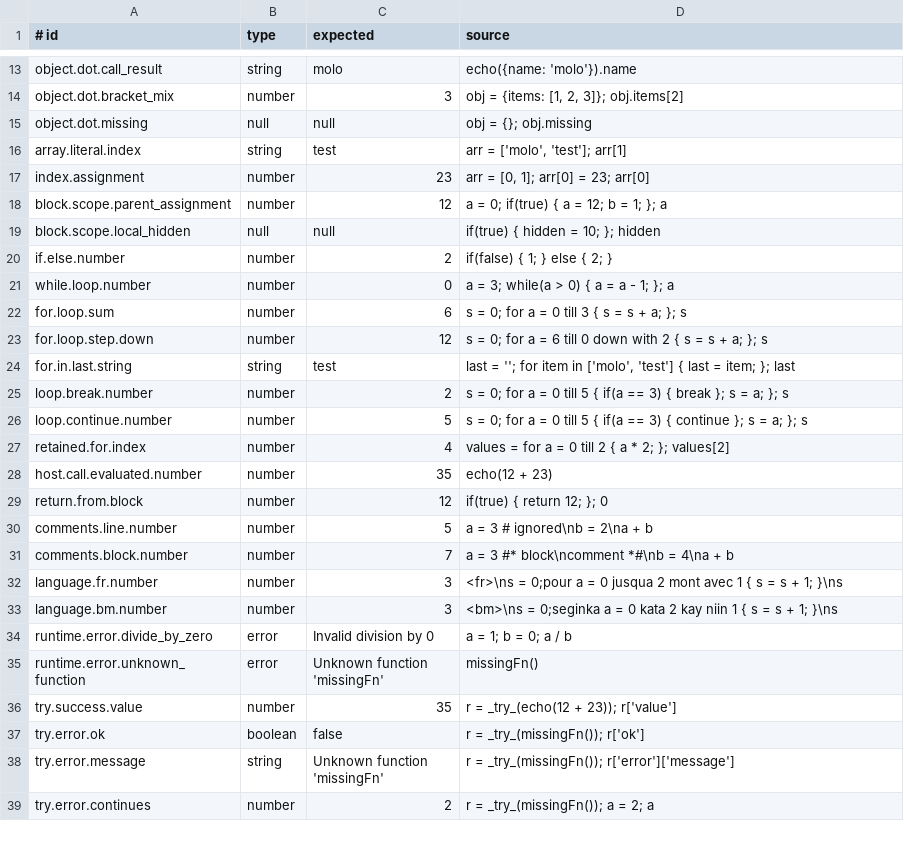
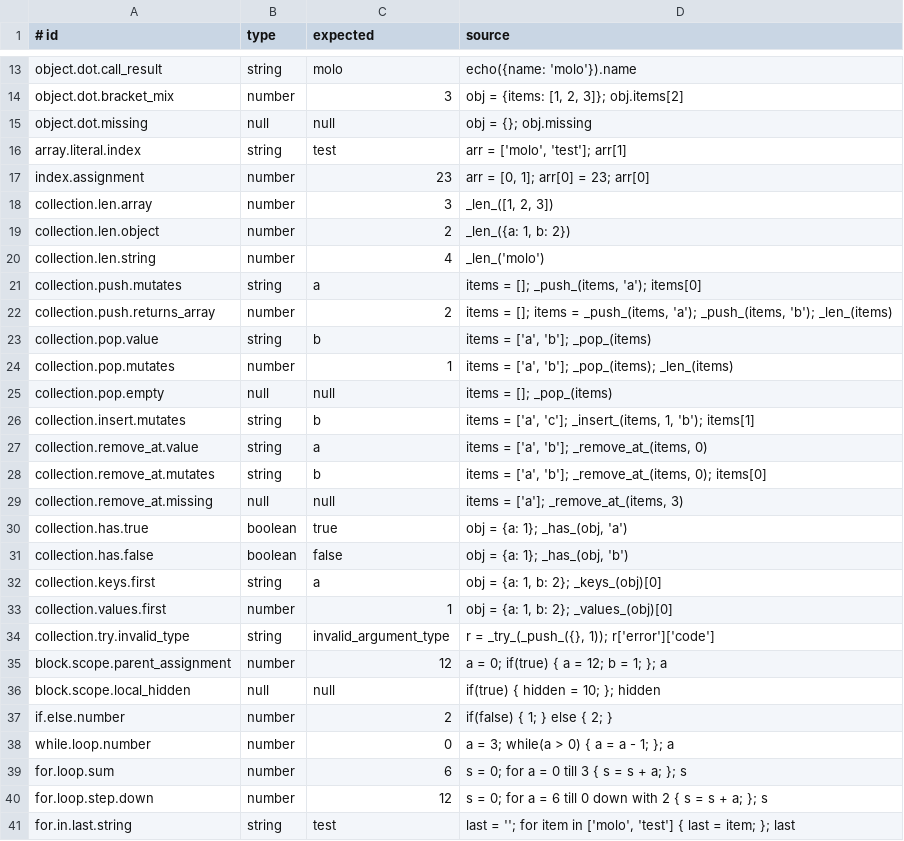
Before and after one commit to molobala/mevento-kt, a TSV file: conformance/v2_core.tsv, drawn as a sheet; only a part is shown, gaps mark what is left out; the shorter side is filled out with more unchanged rows; the diff names each change by its address in the sheet, - before the commit and + after, or states it on an @@ line.

Commit message:
Add collection built-ins

```diff
--- a/conformance/v2_core.tsv
+++ b/conformance/v2_core.tsv
+row 18: collection.len.array | number | 3 | _len_([1, 2, 3])
+row 19: collection.len.object | number | 2 | _len_({a: 1, b: 2})
+row 20: collection.len.string | number | 4 | _len_('molo')
+row 21: collection.push.mutates | string | a | items = []; _push_(items, 'a'); items[0]
+row 22: collection.push.returns_array | number | 2 | items = []; items = _push_(items, 'a'); _push_(items, 'b'); _len_(items)
+row 23: collection.pop.value | string | b | items = ['a', 'b']; _pop_(items)
+row 24: collection.pop.mutates | number | 1 | items = ['a', 'b']; _pop_(items); _len_(items)
+row 25: collection.pop.empty | null | null | items = []; _pop_(items)
+row 26: collection.insert.mutates | string | b | items = ['a', 'c']; _insert_(items, 1, 'b'); items[1]
+row 27: collection.remove_at.value | string | a | items = ['a', 'b']; _remove_at_(items, 0)
+row 28: collection.remove_at.mutates | string | b | items = ['a', 'b']; _remove_at_(items, 0); items[0]
+row 29: collection.remove_at.missing | null | null | items = ['a']; _remove_at_(items, 3)
+row 30: collection.has.true | boolean | true | obj = {a: 1}; _has_(obj, 'a')
+row 31: collection.has.false | boolean | false | obj = {a: 1}; _has_(obj, 'b')
+row 32: collection.keys.first | string | a | obj = {a: 1, b: 2}; _keys_(obj)[0]
+row 33: collection.values.first | number | 1 | obj = {a: 1, b: 2}; _values_(obj)[0]
+row 34: collection.try.invalid_type | string | invalid_argument_type | r = _try_(_push_({}, 1)); r['error']['code']
```
Also changed, not shown: conformance/v2_validation.tsv, 3 other files.
